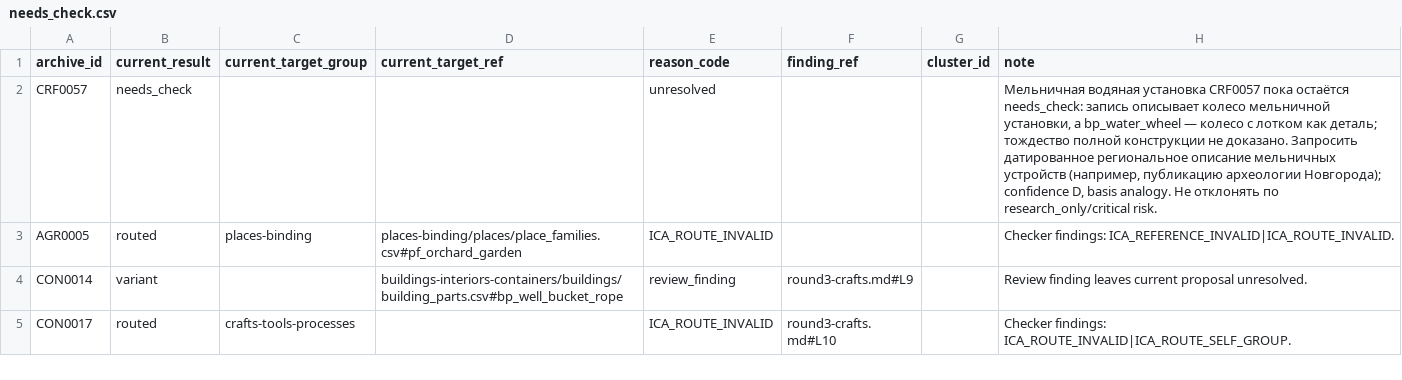
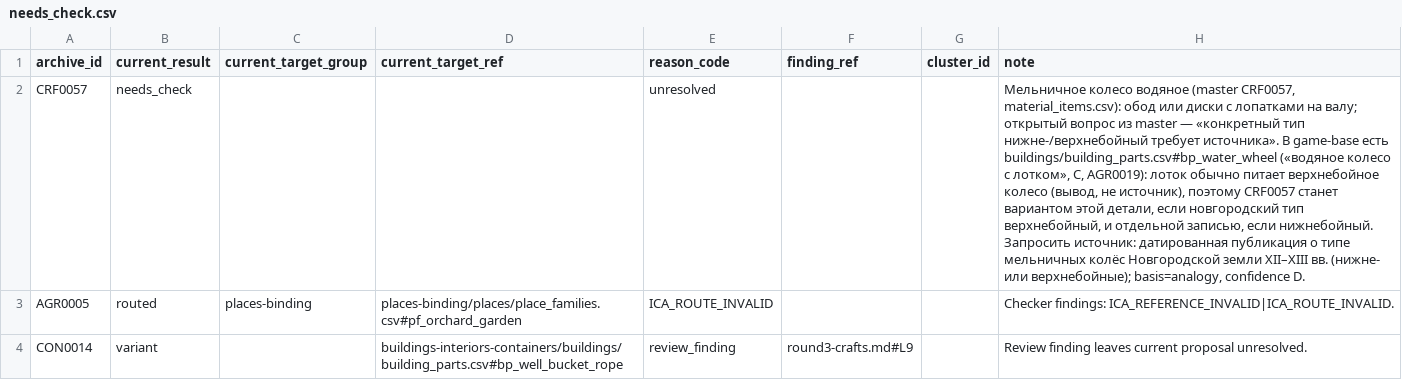
Before and after one commit to PavelSlaven/Novgorod1230, a CSV file: data/world-catalogs/novgorod/game-base-v1/buildings-interiors-containers/authoring/needs_check.csv, drawn as a sheet; only a part is shown; the shorter side is filled out with more unchanged rows; the diff names each change by its address in the sheet, - before the commit and + after, or states it on an @@ line.

```diff
--- a/data/world-catalogs/novgorod/game-base-v1/buildings-interiors-containers/authoring/needs_check.csv
+++ b/data/world-catalogs/novgorod/game-base-v1/buildings-interiors-containers/authoring/needs_check.csv
-H2 (note): Мельничная водяная установка CRF0057 пока остаётся needs_check: запись описывает колесо мельничной установки, а bp_water_wheel — колесо с лотком как деталь; тождество полной конструкции не доказано. Запросить датированное региональное описание мельничных устройств (например, публикацию археологии Новгорода); confidence D, basis analogy. Не отклонять по research_only/critical risk.
+H2 (note): Мельничное колесо водяное (master CRF0057, material_items.csv): обод или диски с лопатками на валу; открытый вопрос из master — «конкретный тип нижне-/верхнебойный требует источника». В game-base есть buildings/building_parts.csv#bp_water_wheel («водяное колесо с лотком», C, AGR0019): лоток обычно питает верхнебойное колесо (вывод, не источник), поэтому CRF0057 станет вариантом этой детали, если новгородский тип верхнебойный, и отдельной записью, если нижнебойный. Запросить источник: датированная публикация о типе мельничных колёс Новгородской земли XII–XIII вв. (нижне- или верхнебойные); basis=analogy, confidence D.
```
Also changed, not shown: data/world-catalogs/novgorod/game-base-v1/buildings-interiors-containers/containers/needs_check.csv, data/world-catalogs/novgorod/game-base-v1/clothing-appearance/authoring/needs_check.csv, 9 other files.
